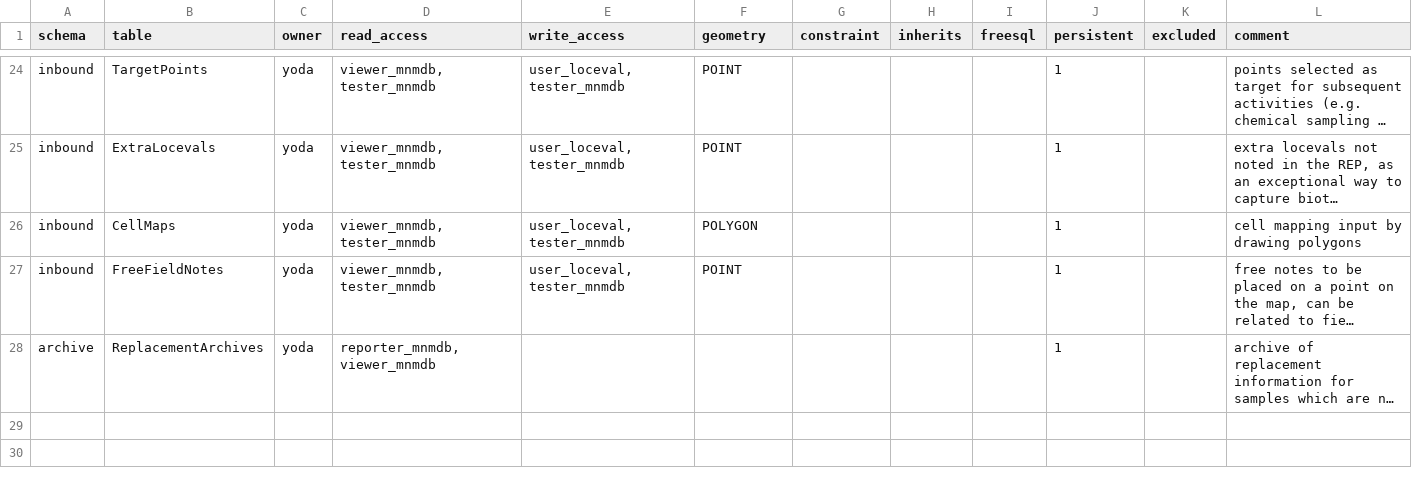
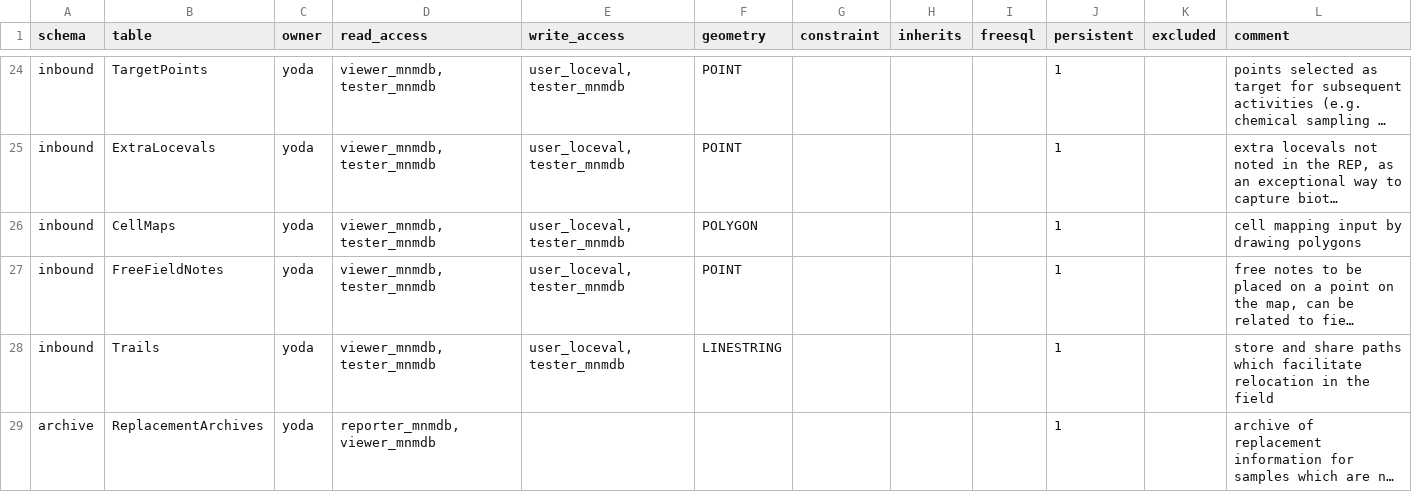
Before and after one commit to inbo/n2khab-mne-monitoring, a CSV file: 900_database_organization/loceval_dev_structure/TABLES.csv, drawn as a sheet; only a part is shown, gaps mark what is left out; long unchanged cells end in …; the diff names each change by its address in the sheet, - before the commit and + after, or states it on an @@ line.

```diff
--- a/900_database_organization/loceval_dev_structure/TABLES.csv
+++ b/900_database_organization/loceval_dev_structure/TABLES.csv
+row 28: inbound | Trails | yoda | viewer_mnmdb, tester_mnmdb | user_loceval, tester_mnmdb | LINESTRING |  |  |  | 1 |  | store and share paths which facilitate relocation in the field
```
Also changed, not shown: 900_database_organization/loceval_dev_structure/VIEWS.csv, 900_database_organization/mnmgwdb_dev_structure/EXPOST.csv, 22 other files.
